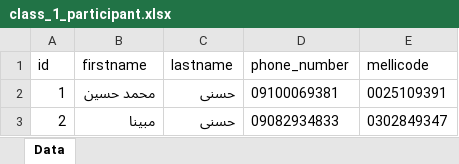
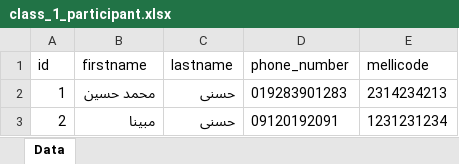
Before and after one commit to mhhasani/azmoononline, an Excel workbook: class_1_participant.xlsx, sheet Data, drawn as a sheet; values as stored, in another font and other column widths than the file's, no borders; the diff names each change by its address in the sheet, - before the commit and + after, or states it on an @@ line.

```diff
--- a/class_1_participant.xlsx (sheet Data)
+++ b/class_1_participant.xlsx (sheet Data)
-D2 (phone_number): 09100069381
+D2 (phone_number): 019283901283
-E2 (mellicode): 0025109391
+E2 (mellicode): 2314234213
-D3 (phone_number): 09082934833
+D3 (phone_number): 09120192091
-E3 (mellicode): 0302849347
+E3 (mellicode): 1231231234
```
Also changed, not shown: class_2_participant.xlsx, 14 other files.
